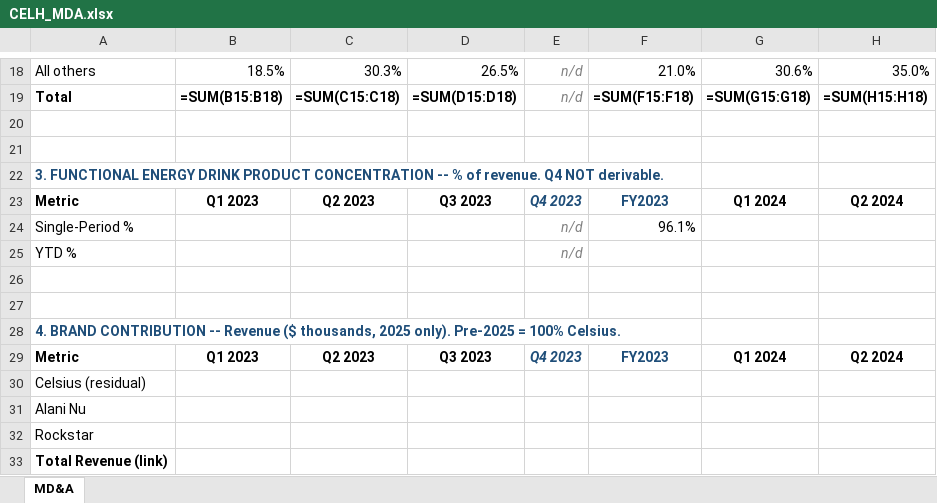
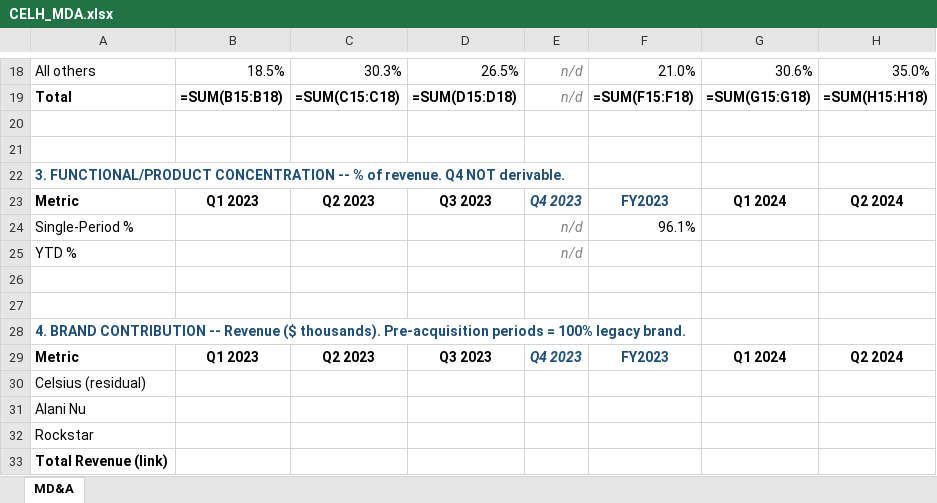
Before and after one commit to grodino12/grodino_brain, an Excel workbook: Knowledge/Model Outputs/CELH/CELH_MDA.xlsx, sheet MD&A, drawn as a sheet; only a part is shown, gaps mark what is left out; values as stored, in another font and other column widths than the file's, no borders; formulas without a stored value are shown as written; the diff covers the shown part only; the diff names each change by its address in the sheet, - before the commit and + after, or states it on an @@ line.

```diff
--- a/Knowledge/Model Outputs/CELH/CELH_MDA.xlsx (sheet MD&A)
+++ b/Knowledge/Model Outputs/CELH/CELH_MDA.xlsx (sheet MD&A)
-A22: 3. FUNCTIONAL ENERGY DRINK PRODUCT CONCENTRATION --…
+A22: 3. FUNCTIONAL/PRODUCT CONCENTRATION --…
-A28: …Revenue ($ thousands, 2025 only). Pre-2025 = 100% Celsius.
+A28: …Revenue ($ thousands). Pre-acquisition periods = 100% legacy brand.
```
Also changed, not shown: 20 added rows, 14 removed rows and 29 edited cells elsewhere in this sheet, 2 other files.
